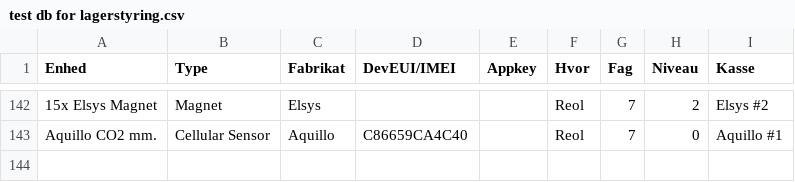
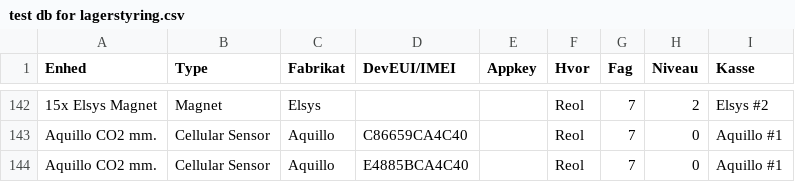
Before and after one commit to miniib/svg-files, a CSV file: test db for lagerstyring.csv, drawn as a sheet; only a part is shown, gaps mark what is left out; the diff names each change by its address in the sheet, - before the commit and + after, or states it on an @@ line.

Commit message:
Opdater lagerstyring CSV

```diff
--- a/test db for lagerstyring.csv
+++ b/test db for lagerstyring.csv
+row 144: Aquillo CO2 mm. | Cellular Sensor | Aquillo | E4885BCA4C40 |  | Reol | 7 | 0 | Aquillo #1
```
